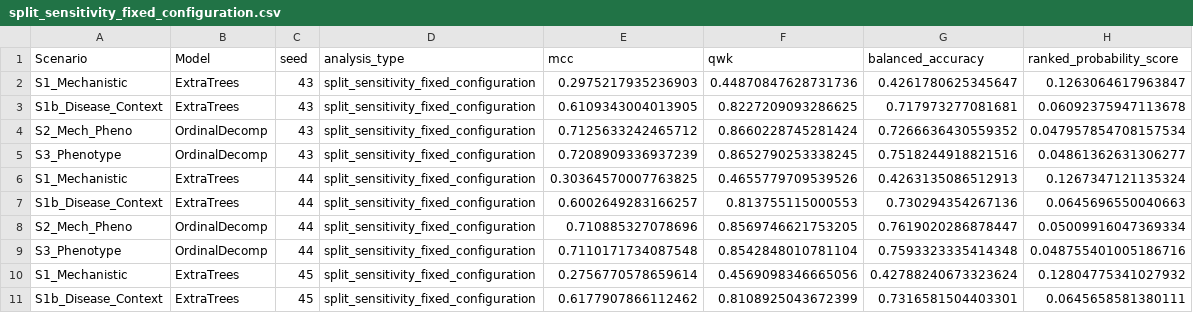
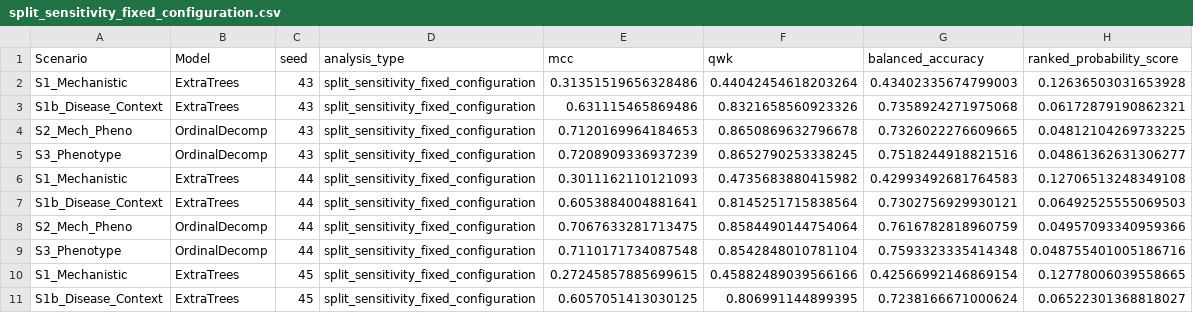
Before and after one commit to T0hid/mendelian-severity-pipeline, a CSV file: data/reference/results/split_sensitivity_fixed_configuration.csv, drawn as a sheet; only a part is shown; the diff covers the shown part only.

```diff
--- a/data/reference/results/split_sensitivity_fixed_configuration.csv
+++ b/data/reference/results/split_sensitivity_fixed_configuration.csv
@@ -1,11 +1,11 @@
 Scenario,Model,seed,analysis_type,mcc,qwk,balanced_accuracy,ranked_probability_score
-S1_Mechanistic,ExtraTrees,43,split_sensitivity_fixed_configuration,0.2975217935236903,0.44870847628731736,0.4261780625345647,0.1263064617963847
-S1b_Disease_Context,ExtraTrees,43,split_sensitivity_fixed_configuration,0.6109343004013905,0.8227209093286625,0.717973277081681,0.06092375947113678
-S2_Mech_Pheno,OrdinalDecomp,43,split_sensitivity_fixed_configuration,0.7125633242465712,0.8660228745281424,0.7266636430559352,0.047957854708157534
+S1_Mechanistic,ExtraTrees,43,split_sensitivity_fixed_configuration,0.31351519656328486,0.44042454618203264,0.43402335674799003,0.12636503031653928
+S1b_Disease_Context,ExtraTrees,43,split_sensitivity_fixed_configuration,0.631115465869486,0.8321658560923326,0.7358924271975068,0.06172879190862321
+S2_Mech_Pheno,OrdinalDecomp,43,split_sensitivity_fixed_configuration,0.7120169964184653,0.8650869632796678,0.7326022276609665,0.04812104269733225
 S3_Phenotype,OrdinalDecomp,43,split_sensitivity_fixed_configuration,0.7208909336937239,0.8652790253338245,0.7518244918821516,0.04861362631306277
-S1_Mechanistic,ExtraTrees,44,split_sensitivity_fixed_configuration,0.30364570007763825,0.4655779709539526,0.4263135086512913,0.1267347121135324
-S1b_Disease_Context,ExtraTrees,44,split_sensitivity_fixed_configuration,0.6002649283166257,0.813755115000553,0.730294354267136,0.0645696550040663
-S2_Mech_Pheno,OrdinalDecomp,44,split_sensitivity_fixed_configuration,0.710885327078696,0.8569746621753205,0.7619020286878447,0.05009916047369334
+S1_Mechanistic,ExtraTrees,44,split_sensitivity_fixed_configuration,0.3011162110121093,0.4735683880415982,0.42993492681764583,0.12706513248349108
+S1b_Disease_Context,ExtraTrees,44,split_sensitivity_fixed_configuration,0.6053884004881641,0.8145251715838564,0.7302756929930121,0.06492525555069503
+S2_Mech_Pheno,OrdinalDecomp,44,split_sensitivity_fixed_configuration,0.7067633281713475,0.8584490144754064,0.7616782818960759,0.04957093340959366
 S3_Phenotype,OrdinalDecomp,44,split_sensitivity_fixed_configuration,0.7110171734087548,0.8542848010781104,0.7593323335414348,0.048755401005186716
-S1_Mechanistic,ExtraTrees,45,split_sensitivity_fixed_configuration,0.2756770578659614,0.4569098346665056,0.42788240673323624,0.12804775341027932
-S1b_Disease_Context,ExtraTrees,45,split_sensitivity_fixed_configuration,0.6177907866112462,0.8108925043672399,0.7316581504403301,0.0645658581380111
+S1_Mechanistic,ExtraTrees,45,split_sensitivity_fixed_configuration,0.27245857885699615,0.45882489039566166,0.42566992146869154,0.12778006039558665
+S1b_Disease_Context,ExtraTrees,45,split_sensitivity_fixed_configuration,0.6057051413030125,0.806991144899395,0.7238166671000624,0.06522301368818027
```
Also changed, not shown: 28 edited cells elsewhere in this file, data/reference/results/nested_cv_tuning_S1_Mechanistic.csv, data/reference/results/nested_cv_tuning_S2_Mech_Pheno.csv, 44 other files.
